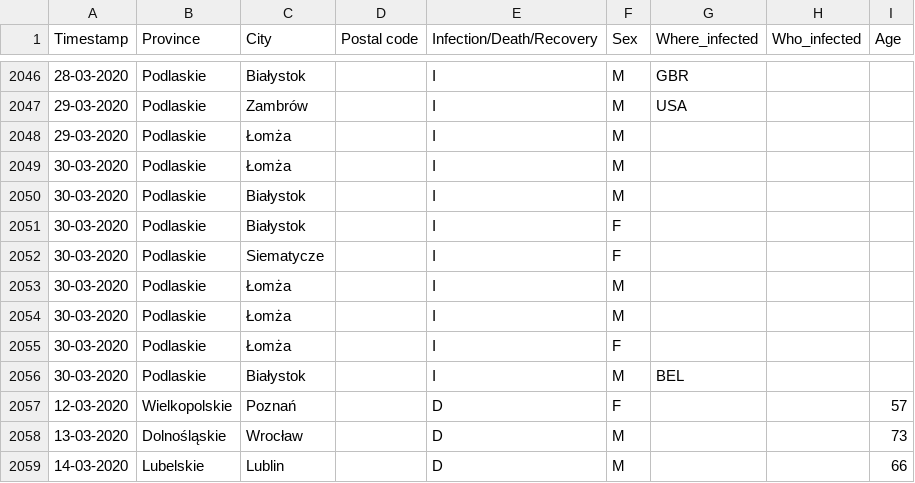
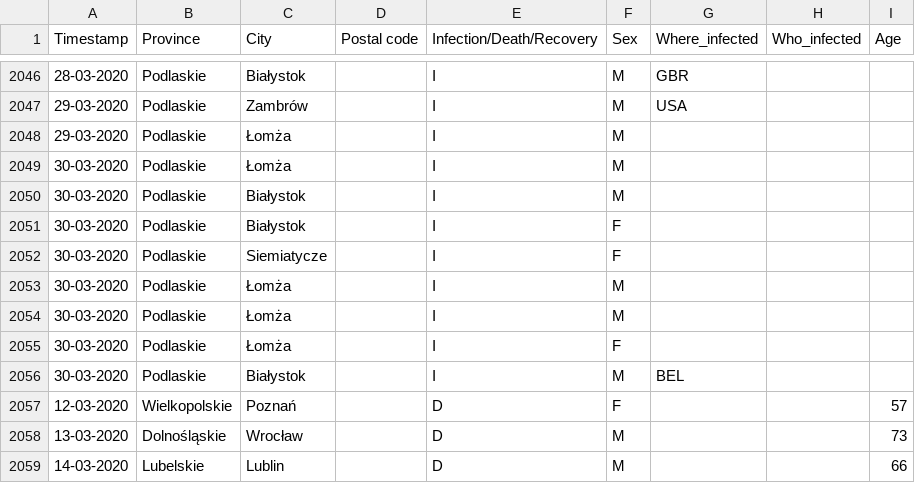
Before and after one commit to dtandev/coronavirus, a CSV file: data/CoronavirusPL - Timeseries.csv, drawn as a sheet; only a part is shown, gaps mark what is left out.

Commit message:
correct town name: Siemiatycze

```diff
--- a/data/CoronavirusPL - Timeseries.csv
+++ b/data/CoronavirusPL - Timeseries.csv
@@ -2051,3 +2051,3 @@ Timestamp,Province,City,Postal code,Infection/Death/Recovery,Sex,Where_infected,
 30-03-2020,Podlaskie,Białystok,,I,F,,,
-30-03-2020,Podlaskie,Siematycze,,I,F,,,
+30-03-2020,Podlaskie,Siemiatycze,,I,F,,,
 30-03-2020,Podlaskie,Łomża,,I,M,,,
```
